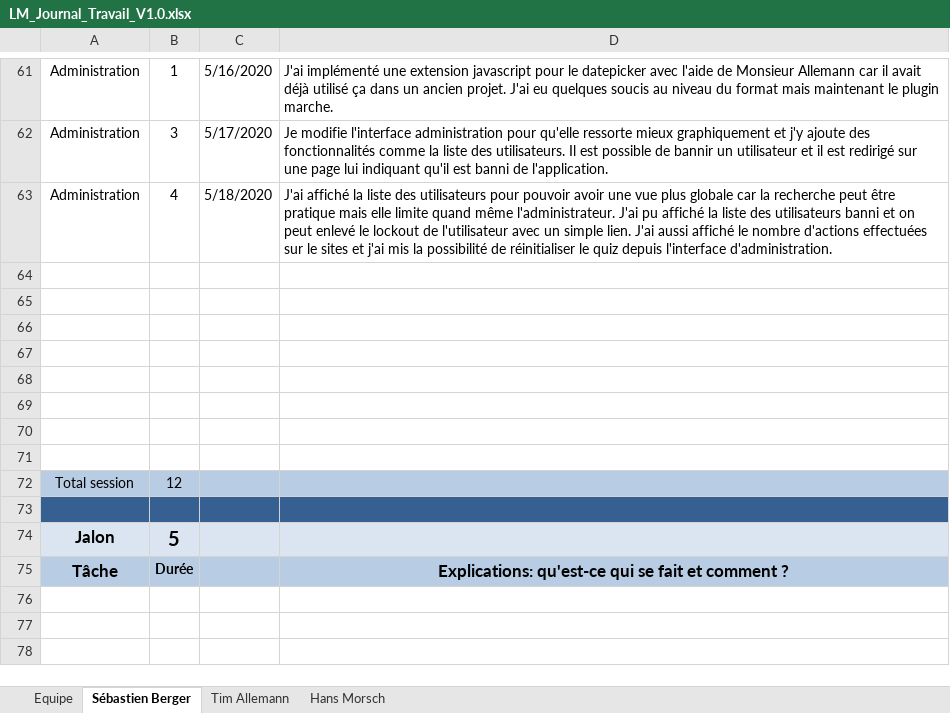
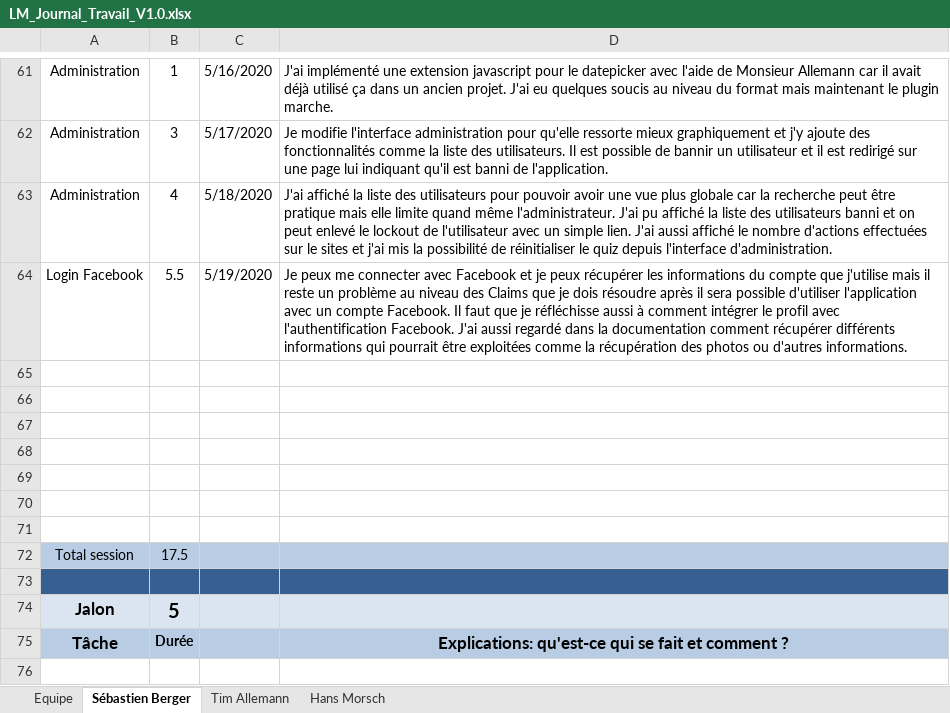
Before and after one commit to Zibeug/Love-Mirroring, an Excel workbook: LM_Journal_Travail_V1.0.xlsx, sheet Sébastien Berger, drawn as a sheet; only a part is shown, gaps mark what is left out; the shorter side is filled out with more unchanged rows; values as stored, in another font and other column widths than the file's, no borders; removed rows and columns are numbered as before the commit, all else as after; the diff names each change by its address in the sheet, - before the commit and + after, or states it on an @@ line.

Commit message:
Journal de travail SEB

```diff
--- a/LM_Journal_Travail_V1.0.xlsx (sheet Sébastien Berger)
+++ b/LM_Journal_Travail_V1.0.xlsx (sheet Sébastien Berger)
+row 64: Login Facebook | 5.5 | 5/19/2020 | Je peux me connecter avec Facebook et je peux récupérer les informations du compte que j'utilise mais il reste un problème au niveau des Claims que je dois résoudre après il sera possible d'utiliser l'application avec un compte Facebook. Il faut que je réfléchisse aussi à comment intégrer le profil avec l'authentification Facebook. J'ai aussi regardé dans la documentation comment récupérer différents informations qui pourrait être exploitées comme la récupération des photos ou d'autres informations.
-row 71: (empty)
-B72: 12
+B72: 17.5
```
